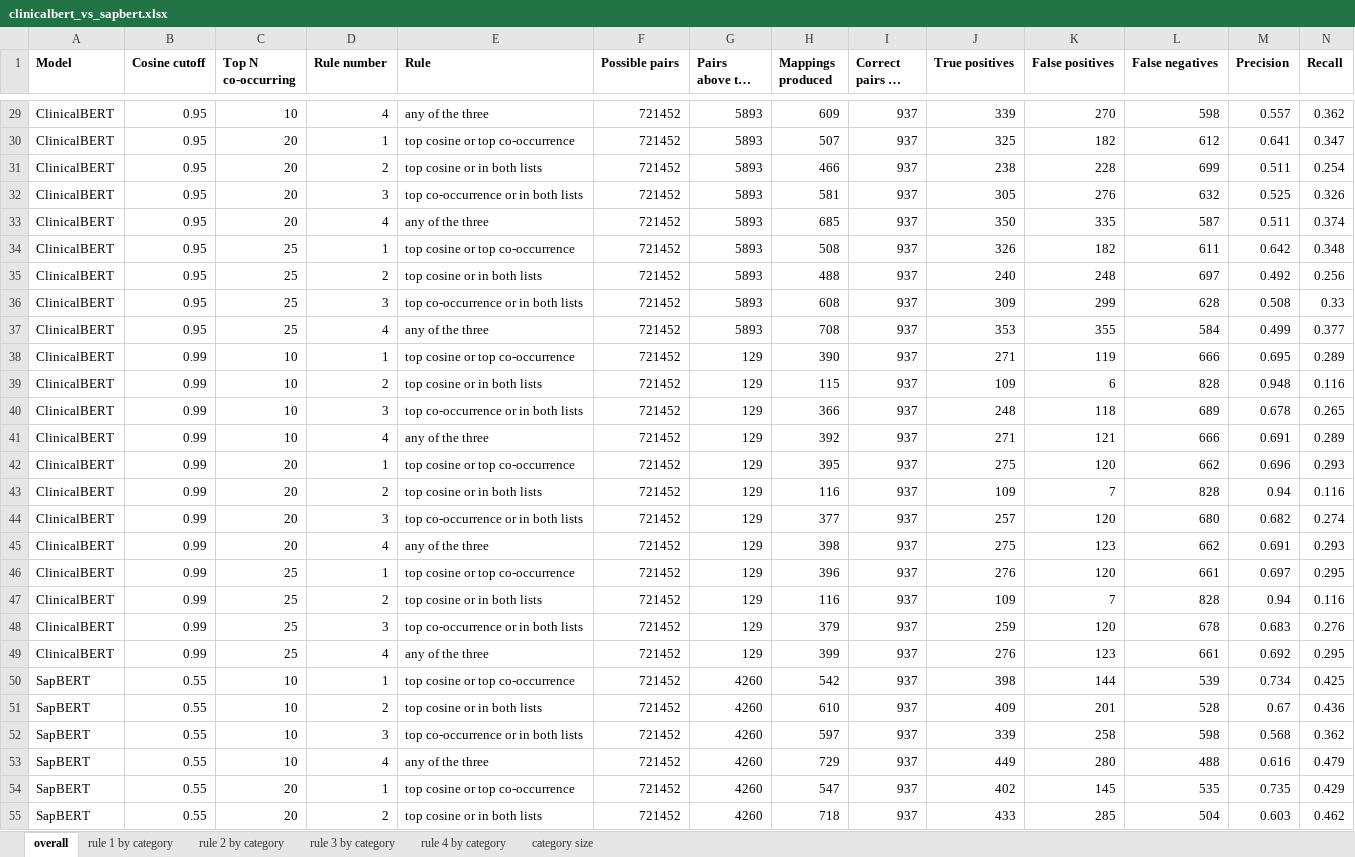
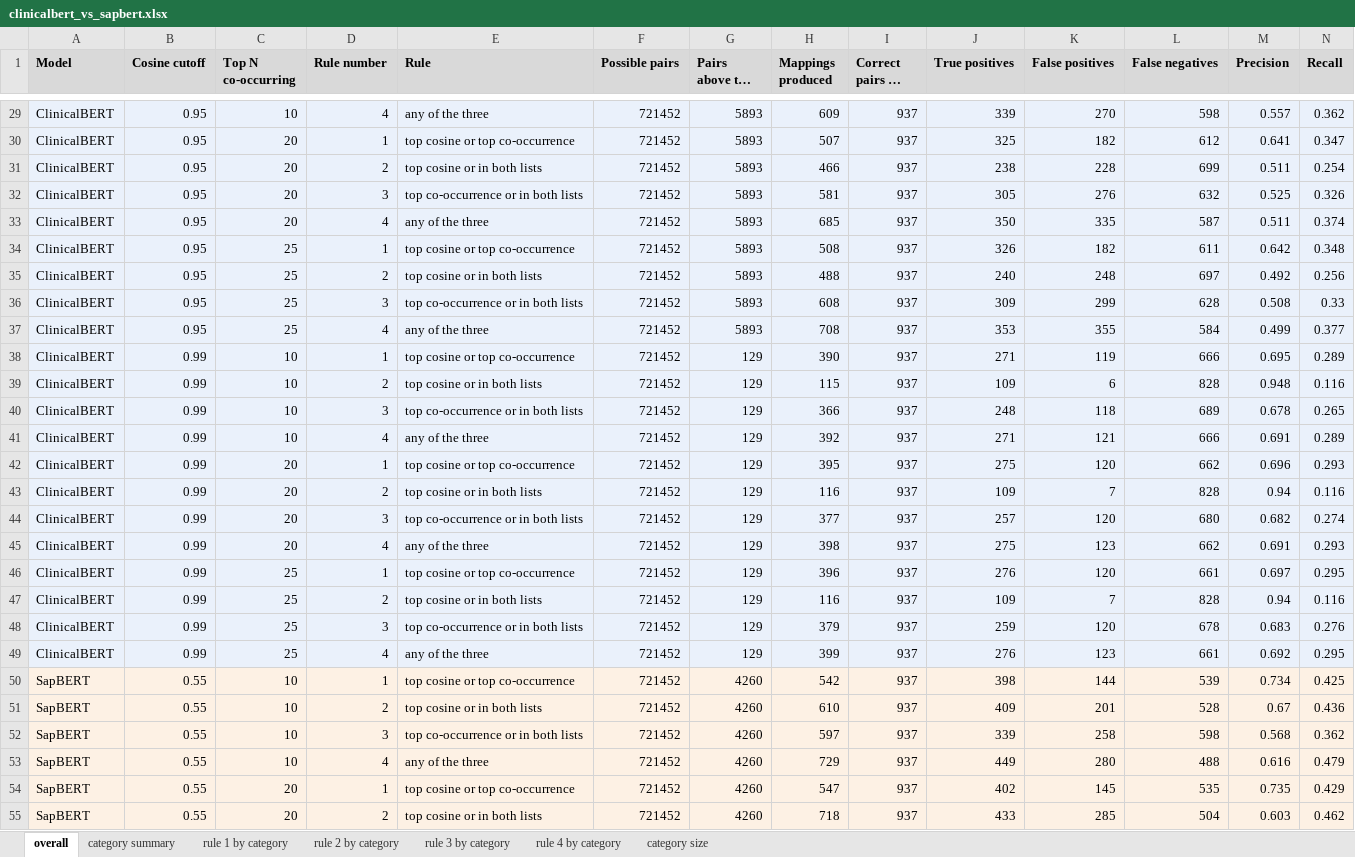
Before and after one commit to huznot/SAPBert, an Excel workbook: results/sep18_meeting/clinicalbert_vs_sapbert.xlsx, sheet overall, drawn as a sheet; only a part is shown, gaps mark what is left out; long unchanged cells end in …; values as stored, in another font and other column widths than the file's, no borders; conditional formats not drawn; the diff covers the shown part only; the diff names each change by its address in the sheet, - before the commit and + after, or states it on an @@ line.

```diff
--- a/results/sep18_meeting/clinicalbert_vs_sapbert.xlsx (sheet overall)
+++ b/results/sep18_meeting/clinicalbert_vs_sapbert.xlsx (sheet overall)
+sheet tab: category summary
-A1:N1 fill: none
+A1:N1 fill: #D9D9D9
-A29:N49 fill: none
+A29:N49 fill: #EAF1FB
-A50:N55 fill: none
+A50:N55 fill: #FDF1E4
```
Also changed, not shown: cell formats elsewhere in this sheet, sheet rule 2 by category, sheet rule 1 by category, sheet rule 3 by category, sheet rule 4 by category, sheet category size, 1 other file.
